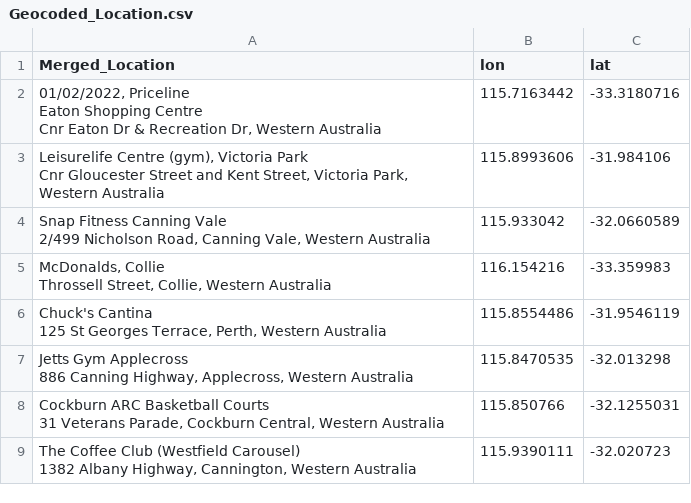
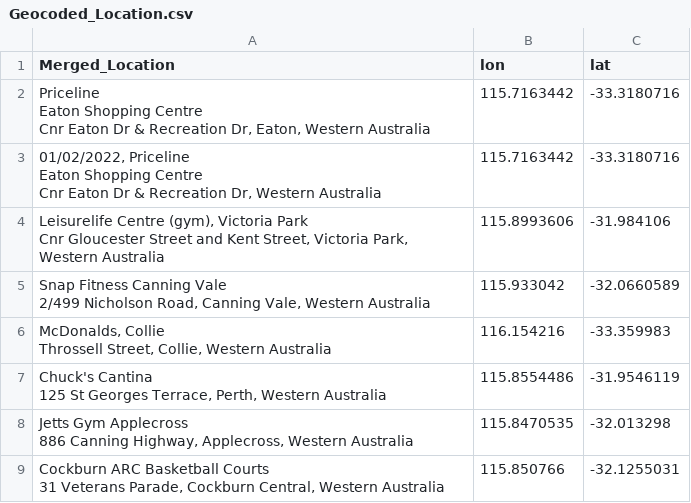
Before and after one commit to pli9/wacovid, a CSV file: data/Geocoded_Location.csv, drawn as a sheet; only a part is shown; the shorter side is filled out with more unchanged rows; ↵ is a line break in a cell; the diff names each change by its address in the sheet, - before the commit and + after, or states it on an @@ line.

```diff
--- a/data/Geocoded_Location.csv
+++ b/data/Geocoded_Location.csv
+row 2: Priceline ↵ Eaton Shopping Centre ↵ Cnr Eaton Dr & Recreation Dr, Eaton, Western Australia | 115.7163442 | -33.3180716
```
Also changed, not shown: data/Sites.csv, data/Sites_by_Day.csv, 1 other file.
